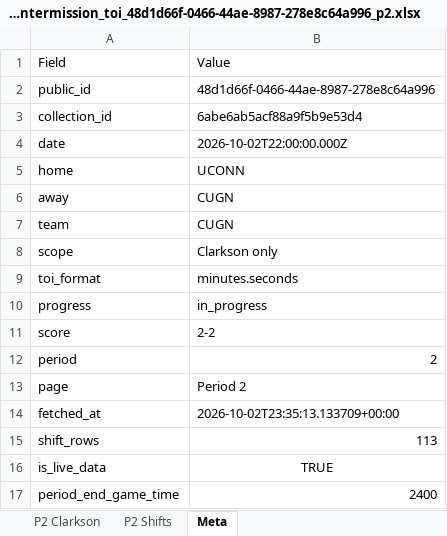
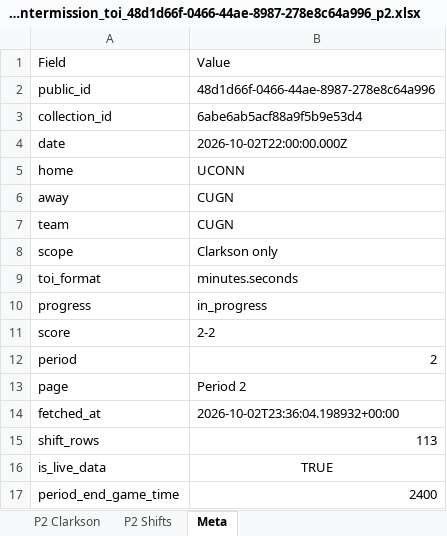
Before and after one commit to emilyfehr99/clarkson-toi-live, an Excel workbook: clarkson_intermission_toi_48d1d66f-0466-44ae-8987-278e8c64a996_p2.xlsx, sheet Meta, drawn as a sheet; values as stored, in another font and other column widths than the file's, no borders; the diff names each change by its address in the sheet, - before the commit and + after, or states it on an @@ line.

Commit message:
Publish intermission Period TOI workbook

```diff
--- a/clarkson_intermission_toi_48d1d66f-0466-44ae-8987-278e8c64a996_p2.xlsx (sheet Meta)
+++ b/clarkson_intermission_toi_48d1d66f-0466-44ae-8987-278e8c64a996_p2.xlsx (sheet Meta)
-B14: 2026-10-02T23:35:13.133709+00:00
+B14: 2026-10-02T23:36:04.198932+00:00
```
Also changed, not shown: 1 other file.
